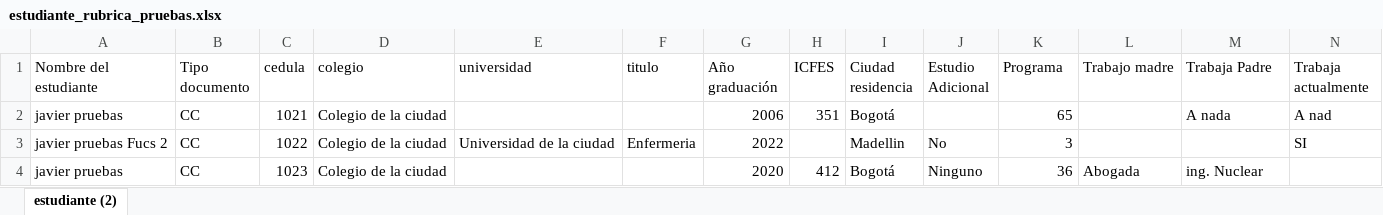
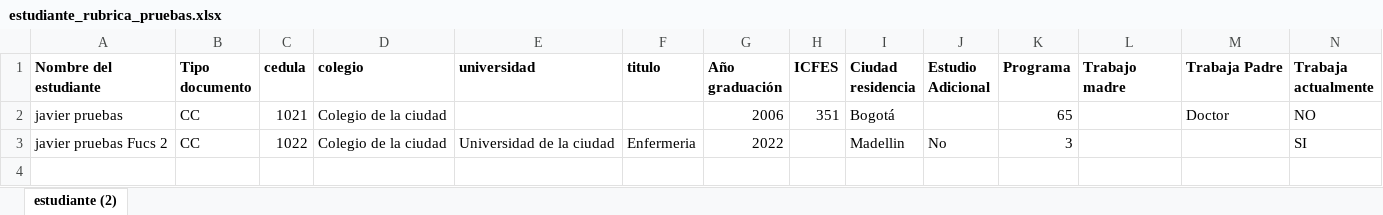
Before and after one commit to JavierUrreaFucs/rubrica, an Excel workbook: views/assets/plantilla/estudiante_rubrica_pruebas.xlsx, sheet estudiante (2), drawn as a sheet; only a part is shown; values as stored, in another font and other column widths than the file's, no borders; rows hold the shown columns only; the diff covers the shown part only; the diff names each change by its address in the sheet, - before the commit and + after, or states it on an @@ line.

```diff
--- a/views/assets/plantilla/estudiante_rubrica_pruebas.xlsx (sheet estudiante (2))
+++ b/views/assets/plantilla/estudiante_rubrica_pruebas.xlsx (sheet estudiante (2))
-A1:N1 bold: off
+A1:N1 bold: on
-M2 (Trabaja Padre): A nada
+M2 (Trabaja Padre): Doctor
-N2 (Trabaja actualmente): A nad
+N2 (Trabaja actualmente): NO
-row 4: javier pruebas | CC | 1023 | Colegio de la ciudad |  |  | 2020 | 412 | Bogotá | Ninguno | 36 | Abogada | ing. Nuclear
```
Also changed, not shown: cell formats elsewhere in this sheet, 23 other files.
